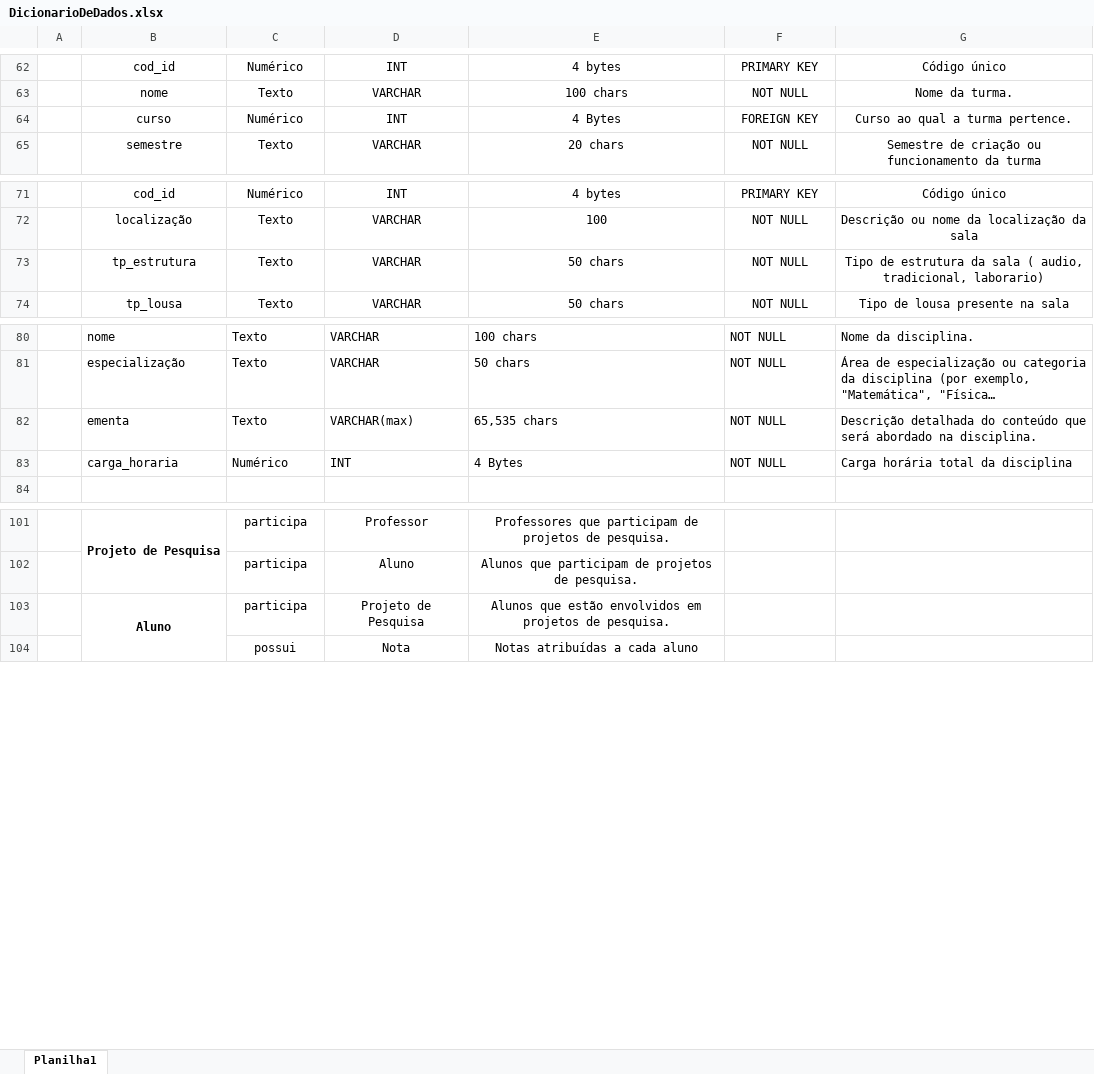
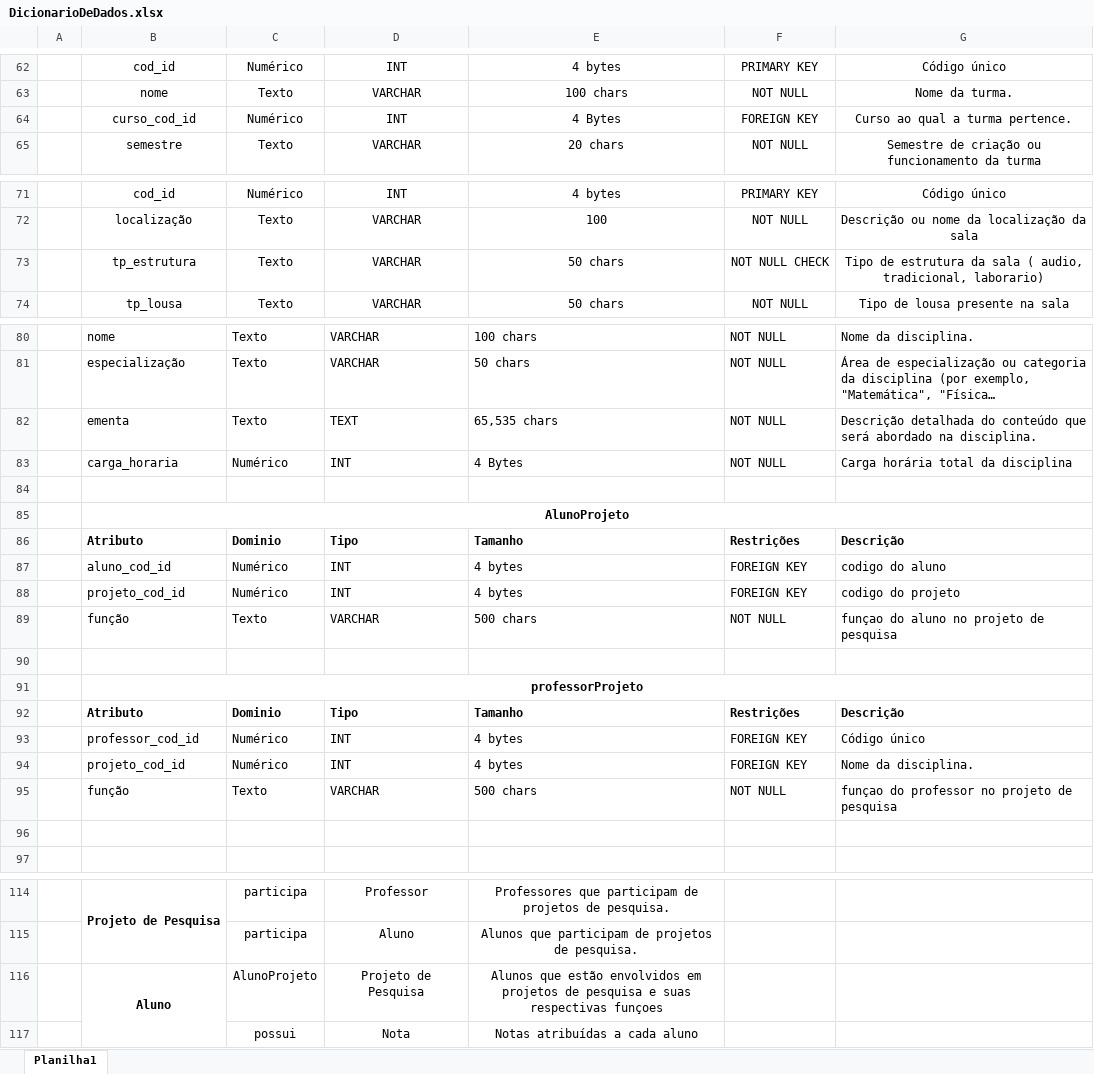
Before and after one commit to Mirkojr/TrabalhoFBD, an Excel workbook: DicionarioDeDados.xlsx, sheet Planilha1, drawn as a sheet; only a part is shown, gaps mark what is left out; long unchanged cells end in …; values as stored, in another font and other column widths than the file's, no borders; addresses are those after the commit; the diff names each change by its address in the sheet, - before the commit and + after, or states it on an @@ line.

```diff
--- a/DicionarioDeDados.xlsx (sheet Planilha1)
+++ b/DicionarioDeDados.xlsx (sheet Planilha1)
-B64: curso
+B64: curso_cod_id
-F73: NOT NULL
+F73: NOT NULL CHECK
-D82: VARCHAR(max)
+D82: TEXT
+row 84: (empty)
+row 85:  | AlunoProjeto
+row 86:  | Atributo | Dominio | Tipo | Tamanho | Restrições | Descrição
+row 87:  | aluno_cod_id | Numérico | INT | 4 bytes | FOREIGN KEY | codigo do aluno
+row 88:  | projeto_cod_id | Numérico | INT | 4 bytes | FOREIGN KEY | codigo do projeto
+row 89:  | função | Texto | VARCHAR | 500 chars | NOT NULL | funçao do aluno no projeto de pesquisa
+row 90: (empty)
+row 91:  | professorProjeto
+row 92:  | Atributo | Dominio | Tipo | Tamanho | Restrições | Descrição
+row 93:  | professor_cod_id | Numérico | INT | 4 bytes | FOREIGN KEY | Código único
+row 94:  | projeto_cod_id | Numérico | INT | 4 bytes | FOREIGN KEY | Nome da disciplina.
+row 95:  | função | Texto | VARCHAR | 500 chars | NOT NULL | funçao do professor no projeto de pesquisa
+row 96: (empty)
-C116: participa
+C116: AlunoProjeto
-E116: …projetos de pesquisa.
+E116: …projetos de pesquisa e suas respectivas funçoes
```
Also changed, not shown: 2 other files.
